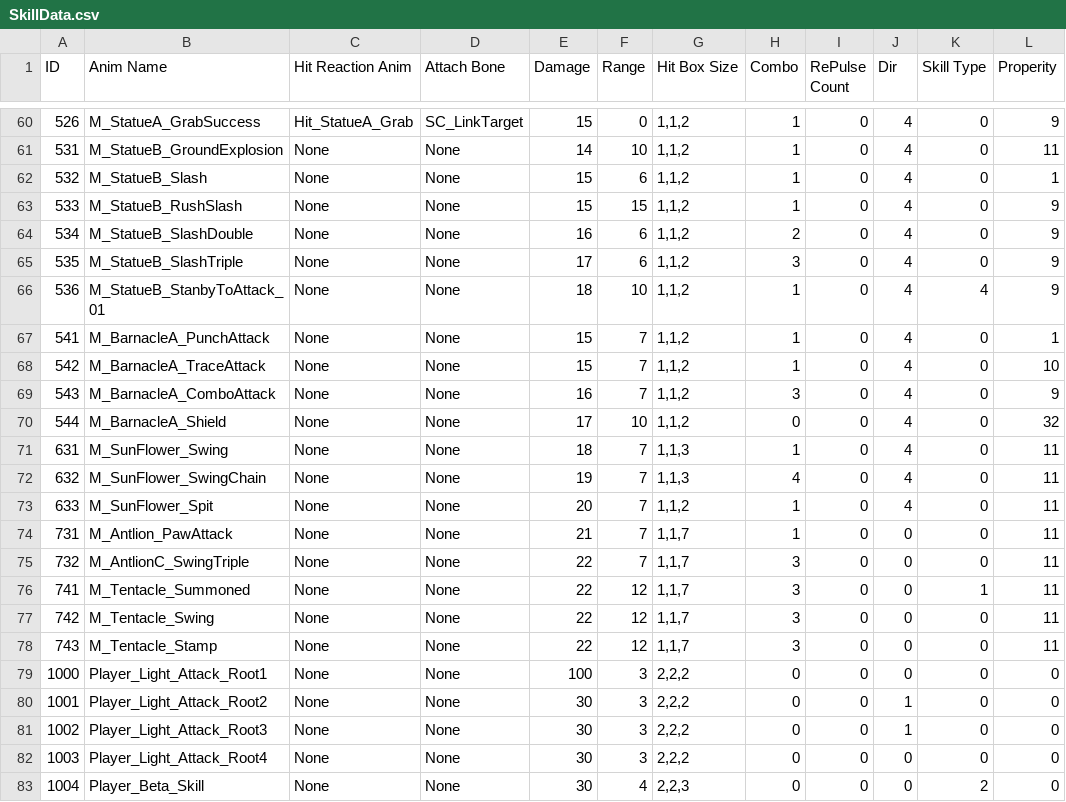
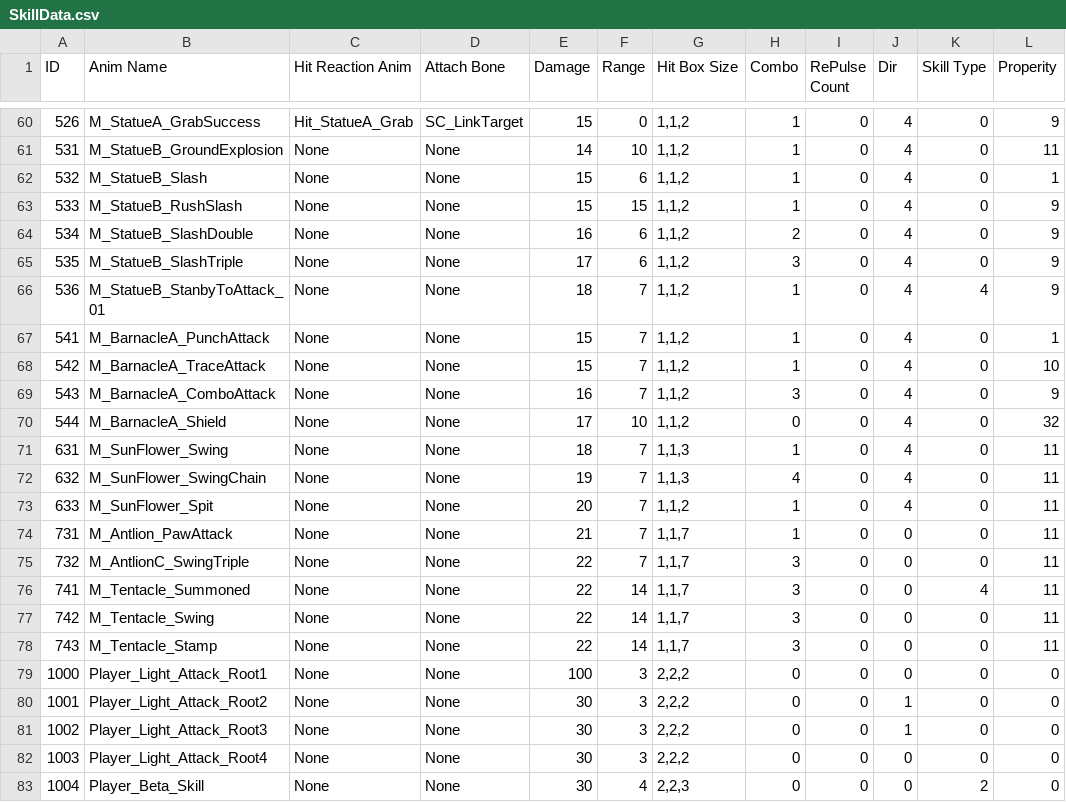
Before and after one commit to arthur12hjh/154Final_GameUnknown, a CSV file: Client/Bin/DataFiles/SkillData/SkillData.csv, drawn as a sheet; only a part is shown, gaps mark what is left out.

```diff
--- a/Client/Bin/DataFiles/SkillData/SkillData.csv
+++ b/Client/Bin/DataFiles/SkillData/SkillData.csv
@@ -65,3 +65,3 @@ ID,Anim Name,Hit Reaction Anim,Attach Bone,Damage,Range,Hit Box Size,Combo,RePul
 535,M_StatueB_SlashTriple,None,None,17,6,"1,1,2",3,0,4,0,9
-536,M_StatueB_StanbyToAttack_01,None,None,18,10,"1,1,2",1,0,4,4,9
+536,M_StatueB_StanbyToAttack_01,None,None,18,7,"1,1,2",1,0,4,4,9
 541,M_BarnacleA_PunchAttack,None,None,15,7,"1,1,2",1,0,4,0,1
@@ -75,5 +75,5 @@ ID,Anim Name,Hit Reaction Anim,Attach Bone,Damage,Range,Hit Box Size,Combo,RePul
 732,M_AntlionC_SwingTriple,None,None,22,7,"1,1,7",3,0,0,0,11
-741,M_Tentacle_Summoned,None,None,22,12,"1,1,7",3,0,0,1,11
-742,M_Tentacle_Swing,None,None,22,12,"1,1,7",3,0,0,0,11
-743,M_Tentacle_Stamp,None,None,22,12,"1,1,7",3,0,0,0,11
+741,M_Tentacle_Summoned,None,None,22,14,"1,1,7",3,0,0,4,11
+742,M_Tentacle_Swing,None,None,22,14,"1,1,7",3,0,0,0,11
+743,M_Tentacle_Stamp,None,None,22,14,"1,1,7",3,0,0,0,11
 1000,Player_Light_Attack_Root1,None,None,100,3,"2,2,2",0,0,0,0,0
```
Also changed, not shown: Client/Bin/DataFiles/AIData/NaytibaData.csv, 4 other files.
